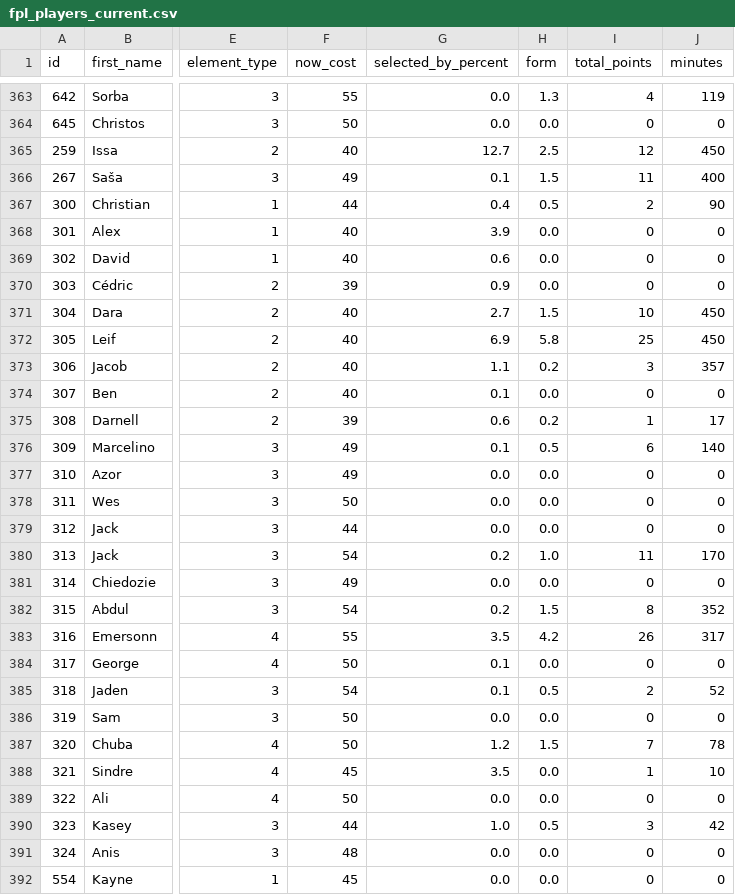
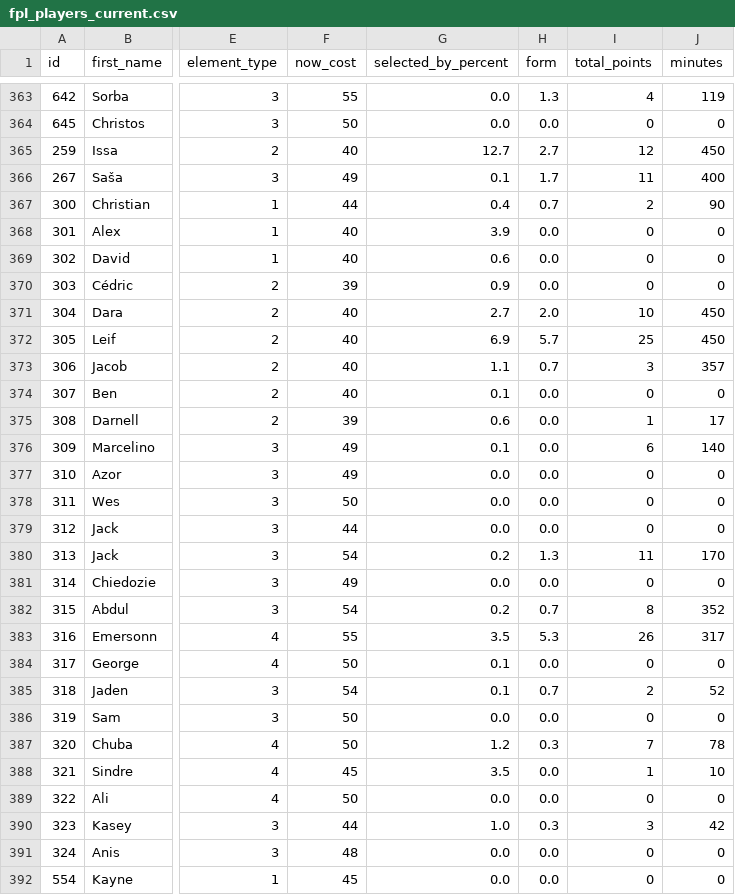
Before and after one commit to MayoLJS/Data-Portfolio, a CSV file: 04_Fantasy_PL/data/fpl_players_current.csv, drawn as a sheet; only a part is shown, gaps mark what is left out; the diff covers the shown part only; the diff names each change by its address in the sheet, - before the commit and + after, or states it on an @@ line.

```diff
--- a/04_Fantasy_PL/data/fpl_players_current.csv
+++ b/04_Fantasy_PL/data/fpl_players_current.csv
-H365 (form): 2.5
+H365 (form): 2.7
-H366 (form): 1.5
+H366 (form): 1.7
-H367 (form): 0.5
+H367 (form): 0.7
-H371 (form): 1.5
+H371 (form): 2.0
-H372 (form): 5.8
+H372 (form): 5.7
-H373 (form): 0.2
+H373 (form): 0.7
-H375 (form): 0.2
+H375 (form): 0.0
-H376 (form): 0.5
+H376 (form): 0.0
-H380 (form): 1.0
+H380 (form): 1.3
-H382 (form): 1.5
+H382 (form): 0.7
-H383 (form): 4.2
+H383 (form): 5.3
-H385 (form): 0.5
+H385 (form): 0.7
-H387 (form): 1.5
+H387 (form): 0.3
-H390 (form): 0.5
+H390 (form): 0.3
```
Also changed, not shown: 40 edited cells elsewhere in this file.
